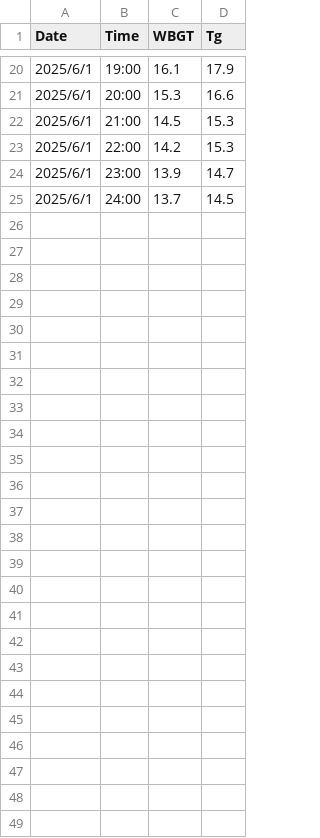
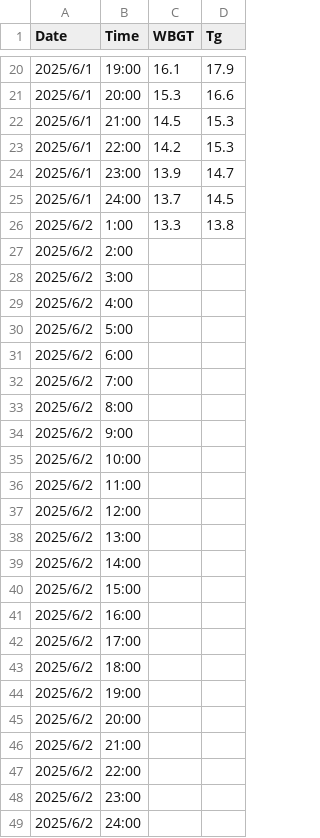
Before and after one commit to YamatoAgency/wbgt, a CSV file: data/latest_wbgt.csv, drawn as a sheet; only a part is shown, gaps mark what is left out; the diff names each change by its address in the sheet, - before the commit and + after, or states it on an @@ line.

```diff
--- a/data/latest_wbgt.csv
+++ b/data/latest_wbgt.csv
+row 26: 2025/6/2 | 1:00 | 13.3 | 13.8
+row 27: 2025/6/2 | 2:00
+row 28: 2025/6/2 | 3:00
+row 29: 2025/6/2 | 4:00
+row 30: 2025/6/2 | 5:00
+row 31: 2025/6/2 | 6:00
+row 32: 2025/6/2 | 7:00
+row 33: 2025/6/2 | 8:00
+row 34: 2025/6/2 | 9:00
+row 35: 2025/6/2 | 10:00
+row 36: 2025/6/2 | 11:00
+row 37: 2025/6/2 | 12:00
+row 38: 2025/6/2 | 13:00
+row 39: 2025/6/2 | 14:00
+row 40: 2025/6/2 | 15:00
+row 41: 2025/6/2 | 16:00
+row 42: 2025/6/2 | 17:00
+row 43: 2025/6/2 | 18:00
+row 44: 2025/6/2 | 19:00
+row 45: 2025/6/2 | 20:00
+row 46: 2025/6/2 | 21:00
+row 47: 2025/6/2 | 22:00
+row 48: 2025/6/2 | 23:00
+row 49: 2025/6/2 | 24:00
```
